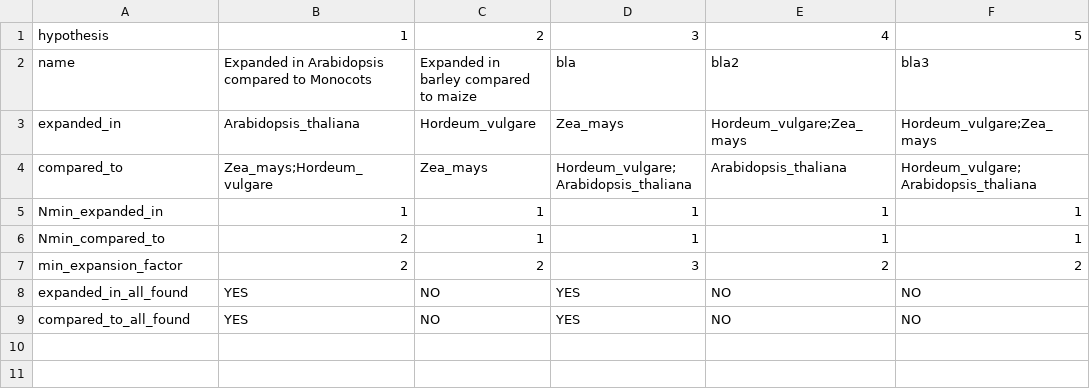
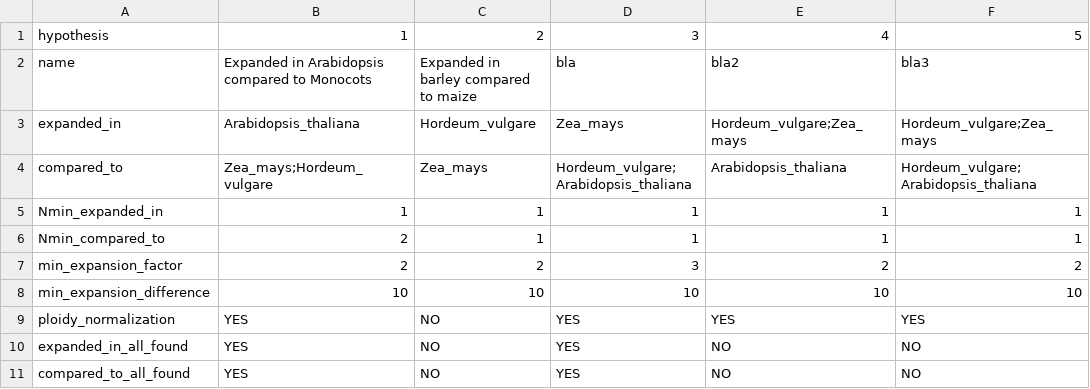
Before and after one commit to tgstoecker/A2TEA.Workflow, a TSV file: config/hypotheses.tsv, drawn as a sheet; the diff names each change by its address in the sheet, - before the commit and + after, or states it on an @@ line.

Commit message:
integration of expansion_difference parameter; integration of choice for ploidy normalization for initilal set of expanded OGs;

```diff
--- a/config/hypotheses.tsv
+++ b/config/hypotheses.tsv
+row 8: min_expansion_difference | 10 | 10 | 10 | 10 | 10
+row 9: ploidy_normalization | YES | NO | YES | YES | YES
```
Also changed, not shown: 5 other files.
